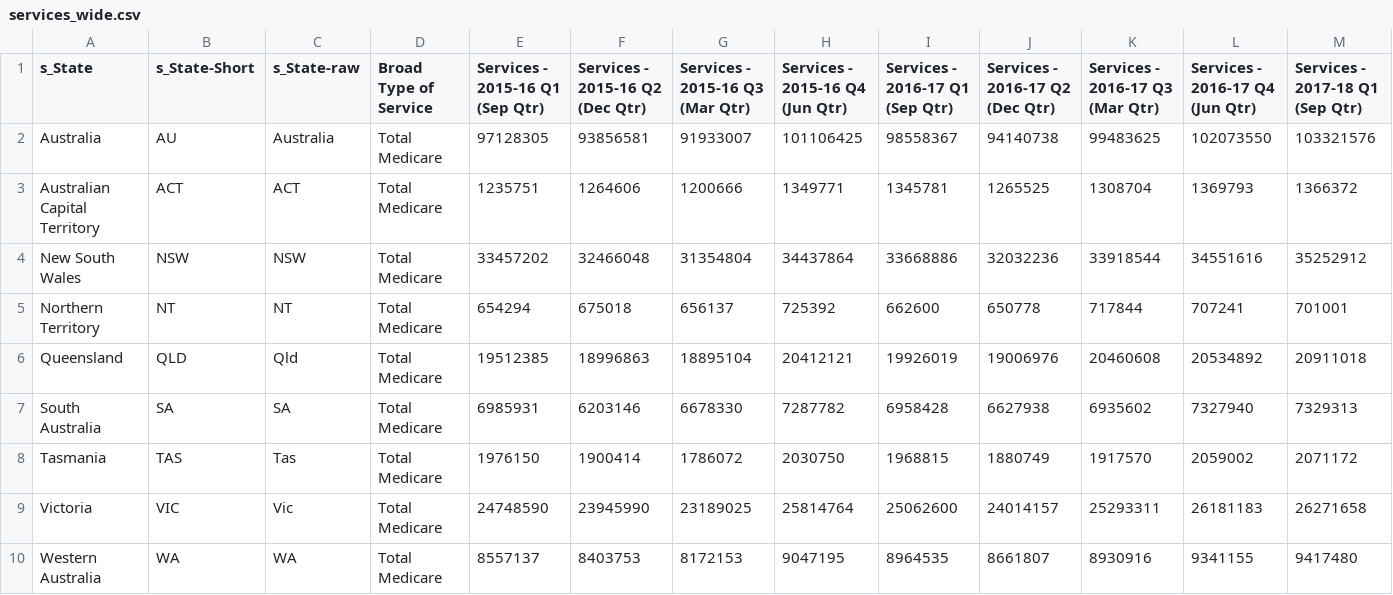
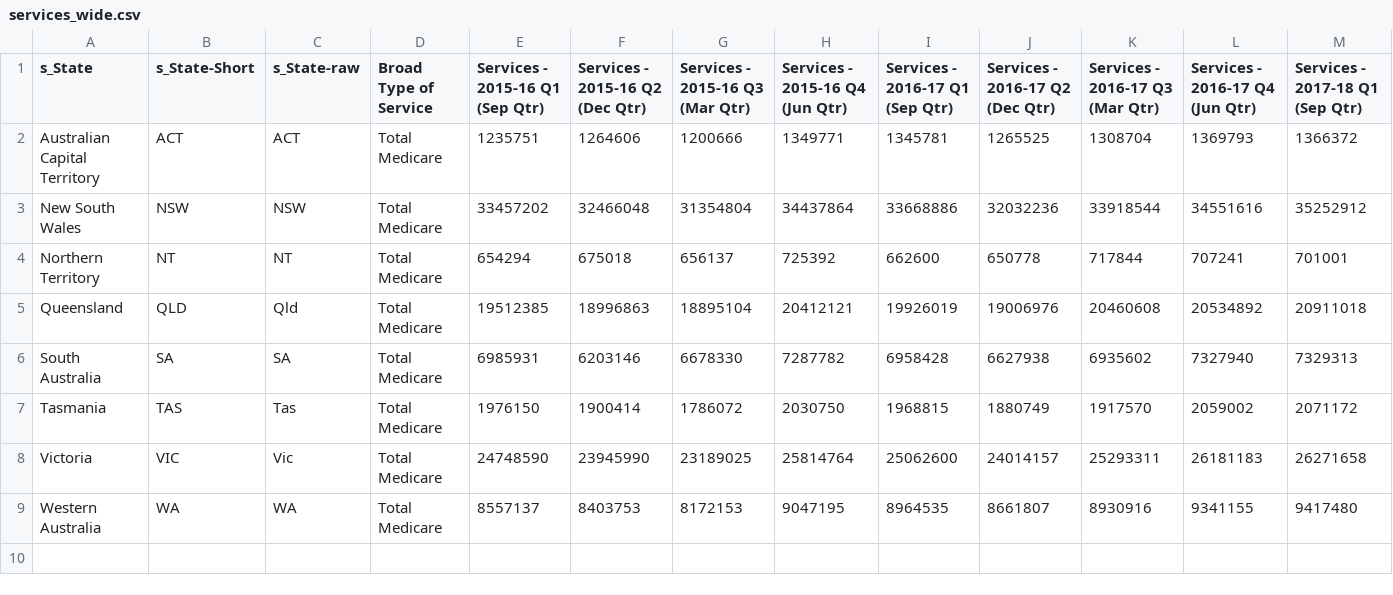
Before and after one commit to gabriellapywong/FIT3179-DV2, a CSV file: data/services_wide.csv, drawn as a sheet; only a part is shown; rows hold the shown columns only; the diff names each change by its address in the sheet, - before the commit and + after, or states it on an @@ line.

Commit message:
data

```diff
--- a/data/services_wide.csv
+++ b/data/services_wide.csv
-row 2: Australia | AU | Australia | Total Medicare | 97128305 | 93856581 | 91933007 | 101106425 | 98558367 | 94140738 | 99483625 | 102073550 | 103321576
```
Also changed, not shown: 1 other file.
